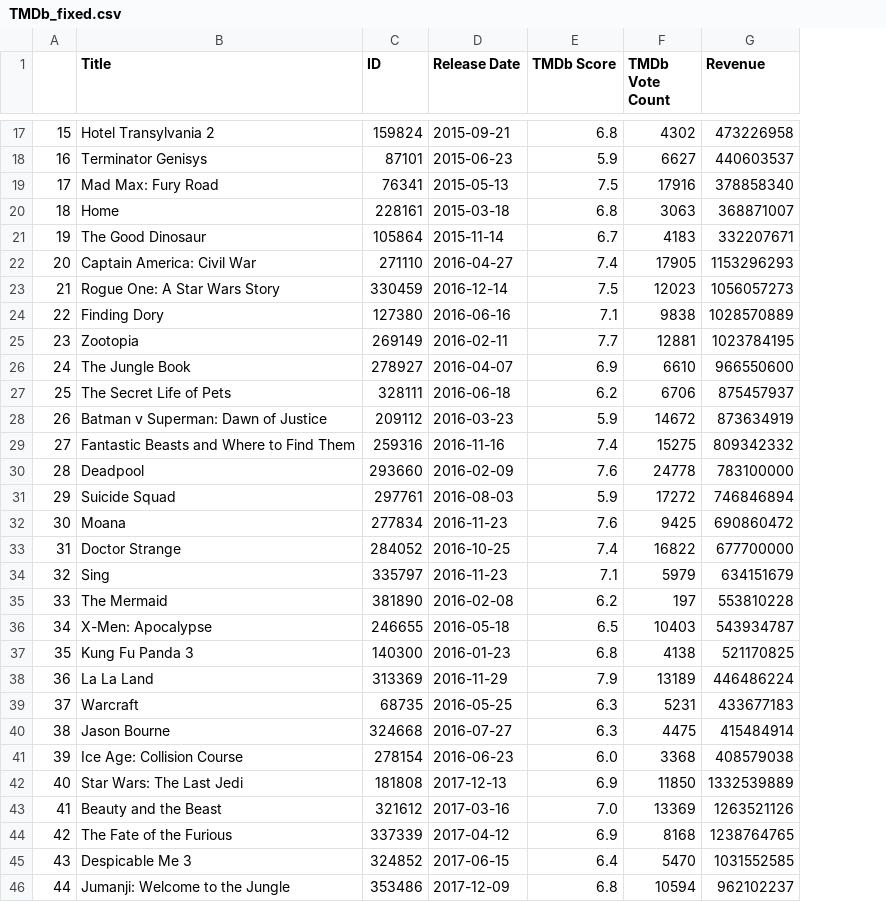
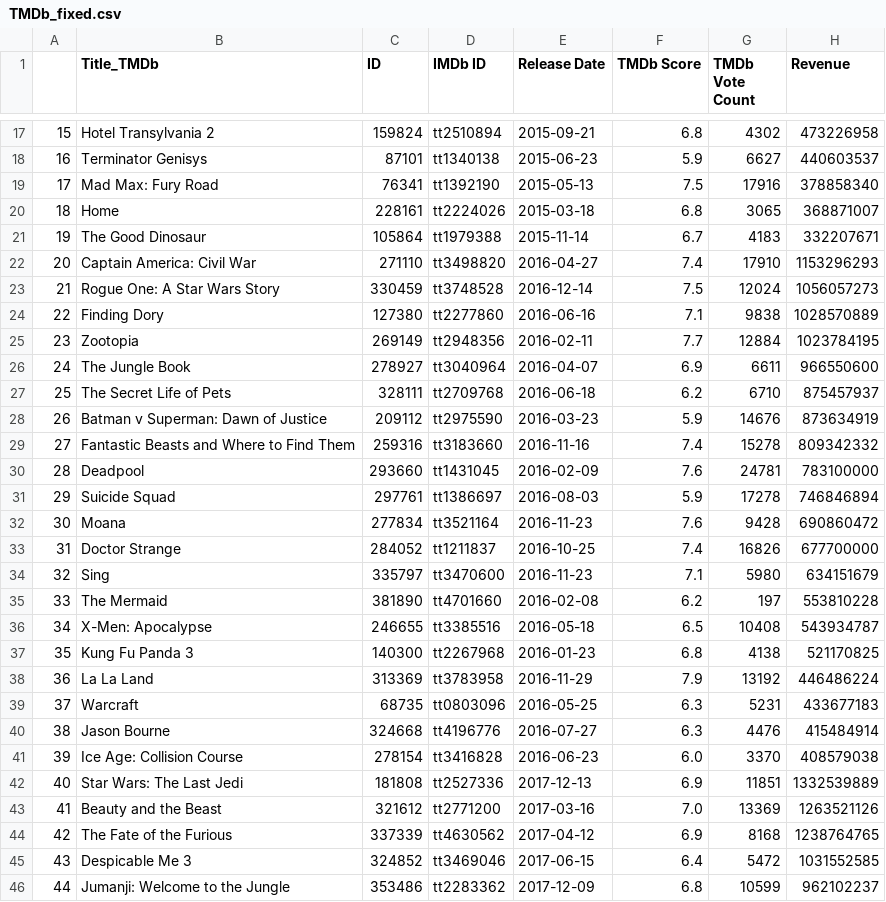
Before and after one commit to juliabrunett/project1, a CSV file: Output_Files/TMDb_fixed.csv, drawn as a sheet; only a part is shown, gaps mark what is left out; addresses are those after the commit; the diff covers the shown part only; the diff names each change by its address in the sheet, - before the commit and + after, or states it on an @@ line.

```diff
--- a/Output_Files/TMDb_fixed.csv
+++ b/Output_Files/TMDb_fixed.csv
+column D (IMDb ID), rows 17-46: tt2510894 | tt1340138 | tt1392190 | tt2224026 | tt1979388 | tt3498820 | tt3748528 | tt2277860 | tt2948356 | tt3040964 | tt2709768 | tt2975590 | tt3183660 | tt1431045 | tt1386697 | tt3521164 | tt1211837 | tt3470600 | tt4701660 | tt3385516 | tt2267968 | tt3783958 | tt0803096 | tt4196776 | tt3416828 | tt2527336 | tt2771200 | tt4630562 | tt3469046 | tt2283362
-B1: Title
+B1: Title_TMDb
-G20 (TMDb Vote Count): 3063
+G20 (TMDb Vote Count): 3065
-G22 (TMDb Vote Count): 17905
+G22 (TMDb Vote Count): 17910
-G23 (TMDb Vote Count): 12023
+G23 (TMDb Vote Count): 12024
-G25 (TMDb Vote Count): 12881
+G25 (TMDb Vote Count): 12884
-G26 (TMDb Vote Count): 6610
+G26 (TMDb Vote Count): 6611
-G27 (TMDb Vote Count): 6706
+G27 (TMDb Vote Count): 6710
-G28 (TMDb Vote Count): 14672
+G28 (TMDb Vote Count): 14676
-G29 (TMDb Vote Count): 15275
+G29 (TMDb Vote Count): 15278
-G30 (TMDb Vote Count): 24778
+G30 (TMDb Vote Count): 24781
-G31 (TMDb Vote Count): 17272
+G31 (TMDb Vote Count): 17278
-G32 (TMDb Vote Count): 9425
+G32 (TMDb Vote Count): 9428
-G33 (TMDb Vote Count): 16822
+G33 (TMDb Vote Count): 16826
-G34 (TMDb Vote Count): 5979
+G34 (TMDb Vote Count): 5980
-G36 (TMDb Vote Count): 10403
+G36 (TMDb Vote Count): 10408
-G38 (TMDb Vote Count): 13189
+G38 (TMDb Vote Count): 13192
-G40 (TMDb Vote Count): 4475
+G40 (TMDb Vote Count): 4476
-G41 (TMDb Vote Count): 3368
+G41 (TMDb Vote Count): 3370
-G42 (TMDb Vote Count): 11850
+G42 (TMDb Vote Count): 11851
-G45 (TMDb Vote Count): 5470
+G45 (TMDb Vote Count): 5472
-G46 (TMDb Vote Count): 10594
+G46 (TMDb Vote Count): 10599
```
Also changed, not shown: 53 edited cells elsewhere in this file, Output_Files/OMDb_fixed.csv, Output_Files/genre.csv, 4 other files.
